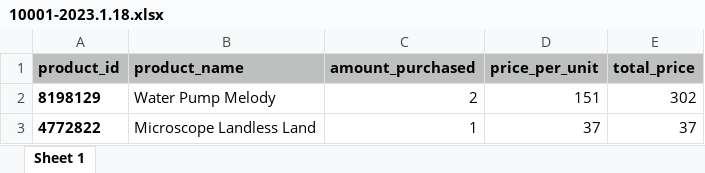
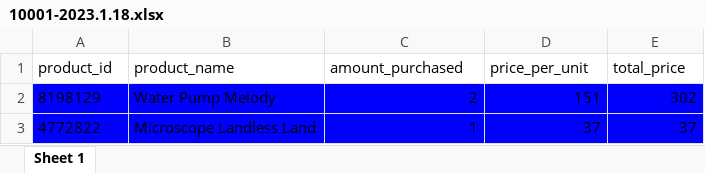
Before and after one commit to ainca03521133/app4-invoice-generator, an Excel workbook: invoice/10001-2023.1.18.xlsx, sheet Sheet 1, drawn as a sheet; values as stored, in another font and other column widths than the file's, no borders; the diff names each change by its address in the sheet, - before the commit and + after, or states it on an @@ line.

Commit message:
D25 add total price& logo

```diff
--- a/invoice/10001-2023.1.18.xlsx (sheet Sheet 1)
+++ b/invoice/10001-2023.1.18.xlsx (sheet Sheet 1)
@@ A1:E1 fill: #BDC0BF → none, bold: on → off @@
-A2:A3 bold: on
+A2:A3 bold: off
-A2:E3 fill: none
+A2:E3 fill: #0000FF
```
Also changed, not shown: 5 other files.
